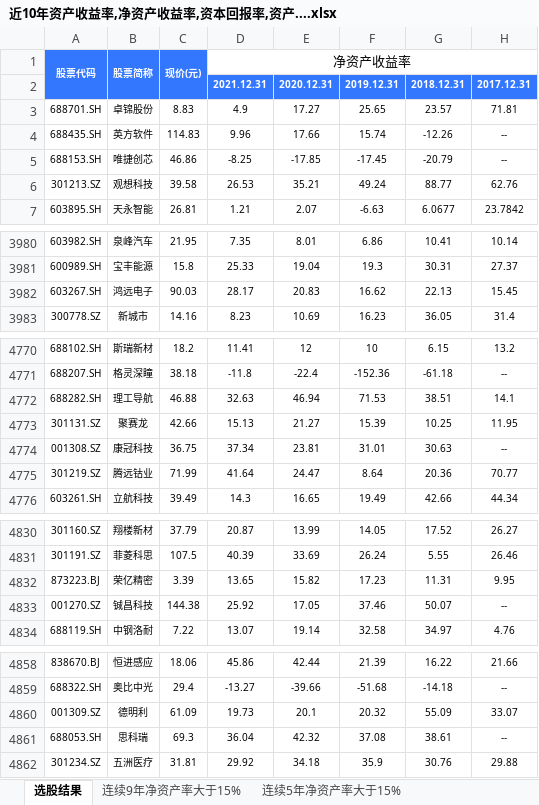
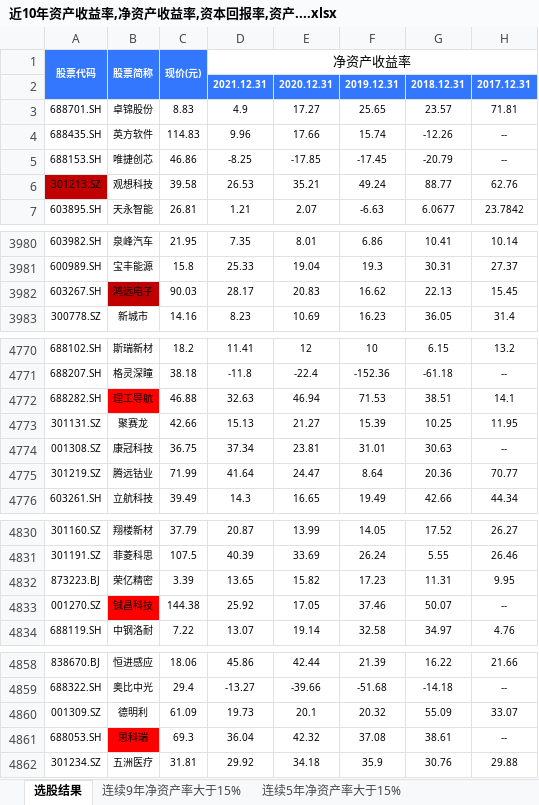
Before and after one commit to leaves-27/life, an Excel workbook: 我的创作/财务/证券投资/股票/财务报表分析系统/2023/财务/近10年资产收益率,净资产收益率,资本回报率,资产....xlsx, sheet 选股结果, drawn as a sheet; only a part is shown, gaps mark what is left out; values as stored, in another font and other column widths than the file's, no borders; the diff covers the shown part only; the diff names each change by its address in the sheet, - before the commit and + after, or states it on an @@ line.

```diff
--- a/我的创作/财务/证券投资/股票/财务报表分析系统/2023/财务/近10年资产收益率,净资产收益率,资本回报率,资产....xlsx (sheet 选股结果)
+++ b/我的创作/财务/证券投资/股票/财务报表分析系统/2023/财务/近10年资产收益率,净资产收益率,资本回报率,资产....xlsx (sheet 选股结果)
-A6 fill: none
+A6 fill: #C00000
-B3982 fill: none
+B3982 fill: #C00000
-B4772 fill: none
+B4772 fill: #FF0000
-B4833 fill: none
+B4833 fill: #FF0000
-B4861 fill: none
+B4861 fill: #FF0000
```
Also changed, not shown: cell formats elsewhere in this sheet, sheet 连续9年净资产率大于15%, 我的创作/财务/证券投资/股票/财务报表分析系统/2023/财务/广告营销行业/广告营销行业.xlsx, 我的创作/财务/证券投资/股票/财务报表分析系统/2023/财务/建筑材料-管材/伟星新材.xlsx, 9 other files.
